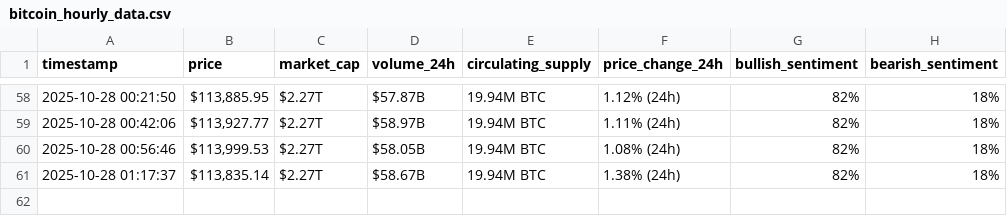
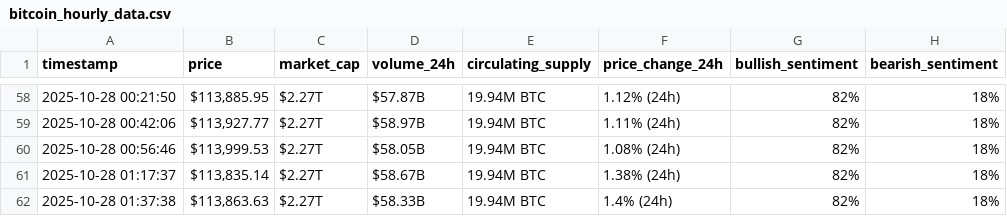
Before and after one commit to codemmaann/webscraping-automation, a CSV file: bitcoin_hourly_data.csv, drawn as a sheet; only a part is shown, gaps mark what is left out.

```diff
--- a/bitcoin_hourly_data.csv
+++ b/bitcoin_hourly_data.csv
@@ -61 +61,2 @@ timestamp,price,market_cap,volume_24h,circulating_supply,price_change_24h,bullis
 2025-10-28 01:17:37,"$113,835.14",$2.27T,$58.67B,19.94M BTC,1.38% (24h),82%,18%
+2025-10-28 01:37:38,"$113,863.63",$2.27T,$58.33B,19.94M BTC,1.4% (24h),82%,18%
```
